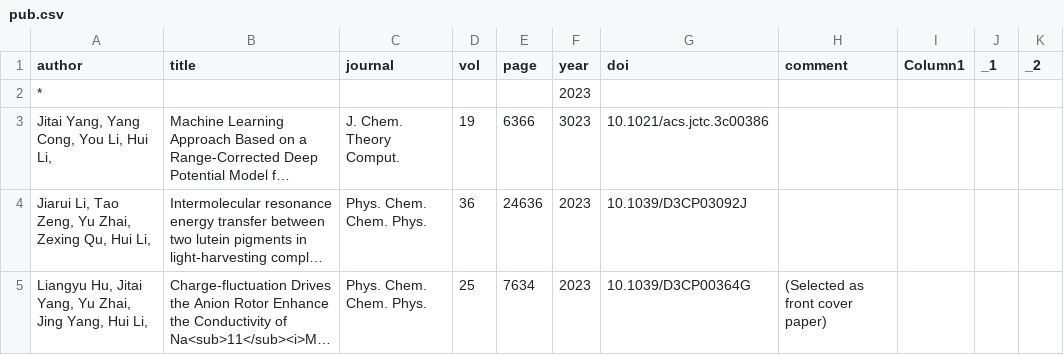
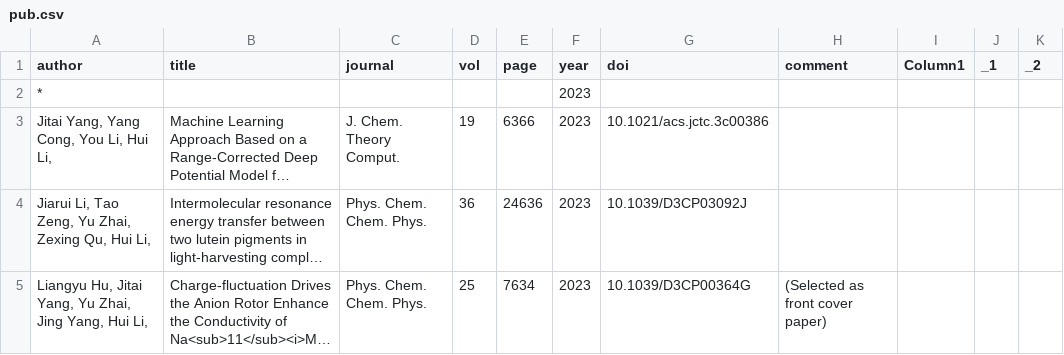
Before and after one commit to huili-group/huili-group.github.io, a CSV file: data/pub.csv, drawn as a sheet; only a part is shown; long unchanged cells end in …; the diff names each change by its address in the sheet, - before the commit and + after, or states it on an @@ line.

Commit message:
Update pub.csv
修改了日期错误

```diff
--- a/data/pub.csv
+++ b/data/pub.csv
-F3 (year): 3023
+F3 (year): 2023
```
